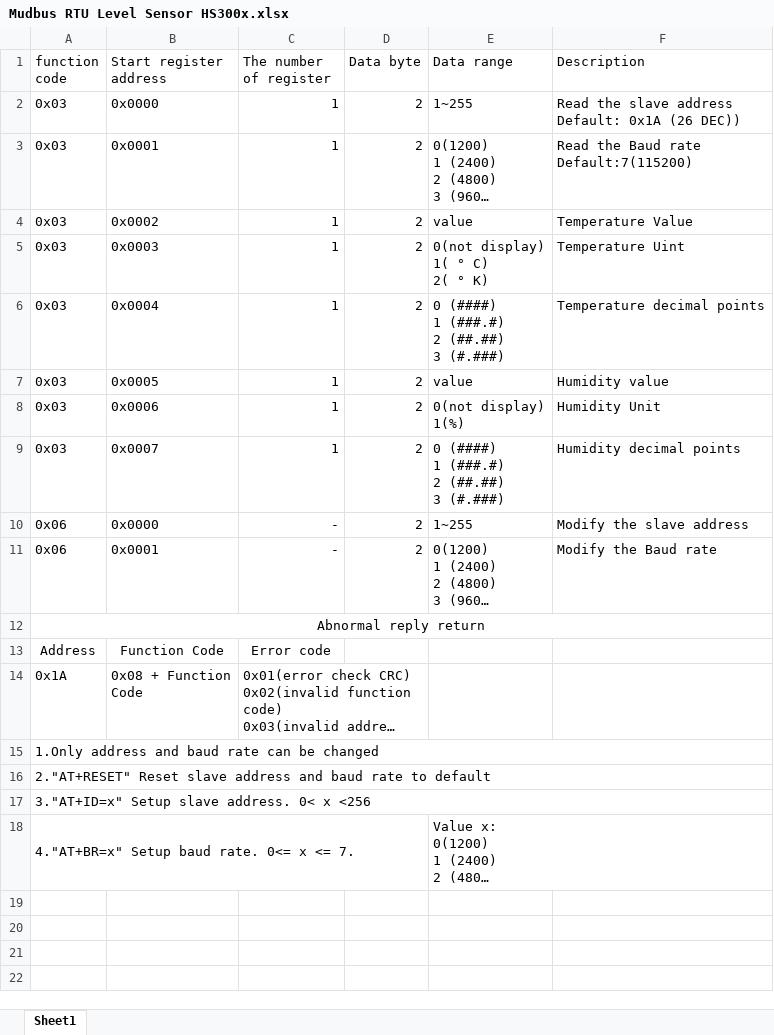
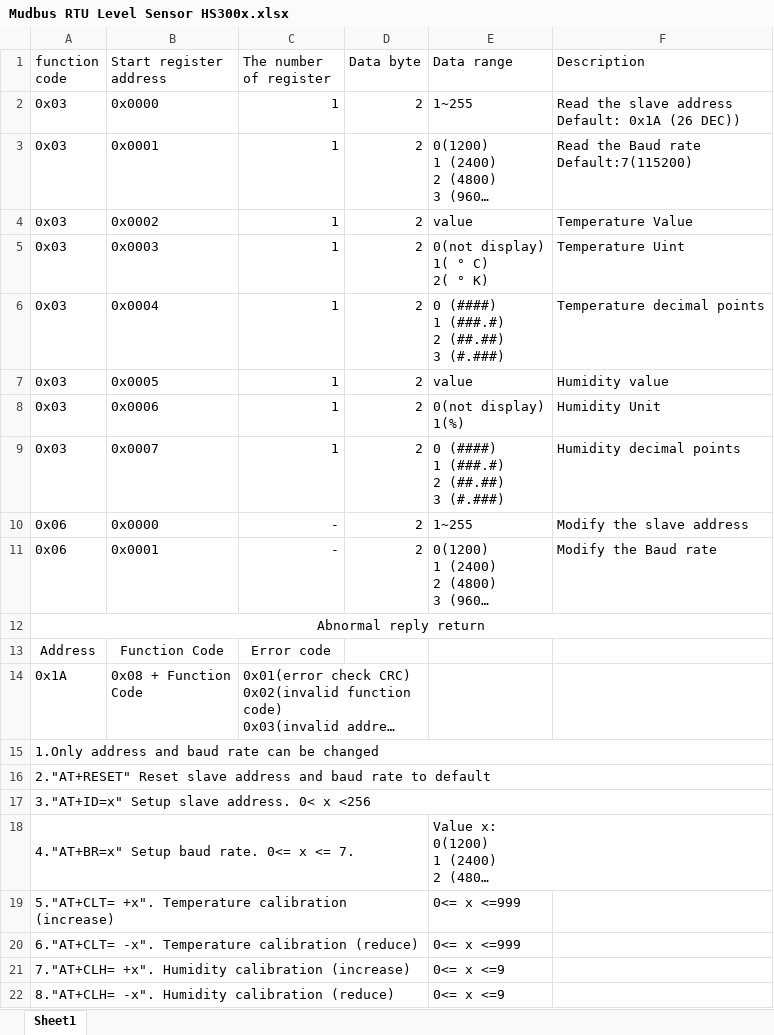
Before and after one commit to QuangKhanh2605/Saoviet_HS300x_Modbus_RTU_Slave, an Excel workbook: Mudbus RTU Level Sensor HS300x.xlsx, sheet Sheet1, drawn as a sheet; long unchanged cells end in …; values as stored, in another font and other column widths than the file's, no borders; the diff names each change by its address in the sheet, - before the commit and + after, or states it on an @@ line.

Commit message:
update 10h50

```diff
--- a/Mudbus RTU Level Sensor HS300x.xlsx (sheet Sheet1)
+++ b/Mudbus RTU Level Sensor HS300x.xlsx (sheet Sheet1)
+row 19: 5."AT+CLT= +x". Temperature calibration (increase) |  |  |  | 0<= x <=999
+row 20: 6."AT+CLT= -x". Temperature calibration (reduce) |  |  |  | 0<= x <=999
+row 21: 7."AT+CLH= +x". Humidity calibration (increase) |  |  |  | 0<= x <=9
+row 22: 8."AT+CLH= -x". Humidity calibration (reduce) |  |  |  | 0<= x <=9
```
